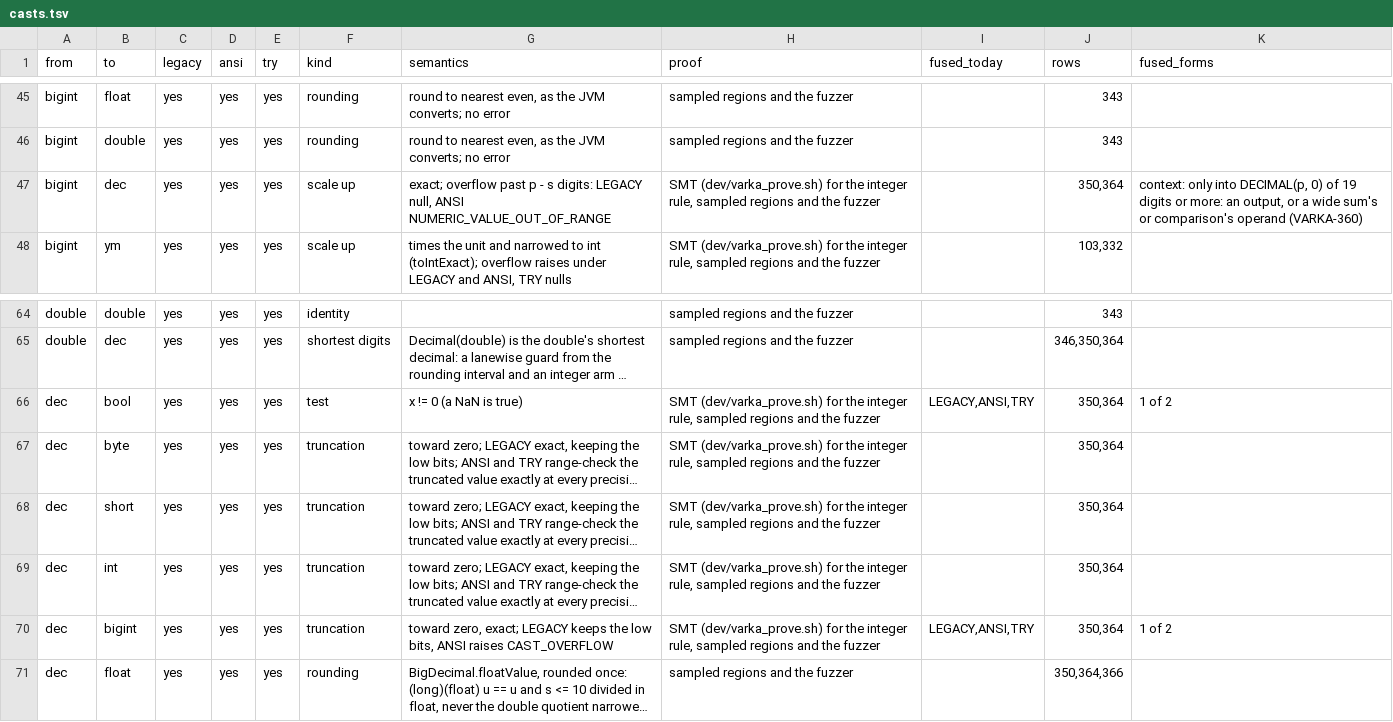
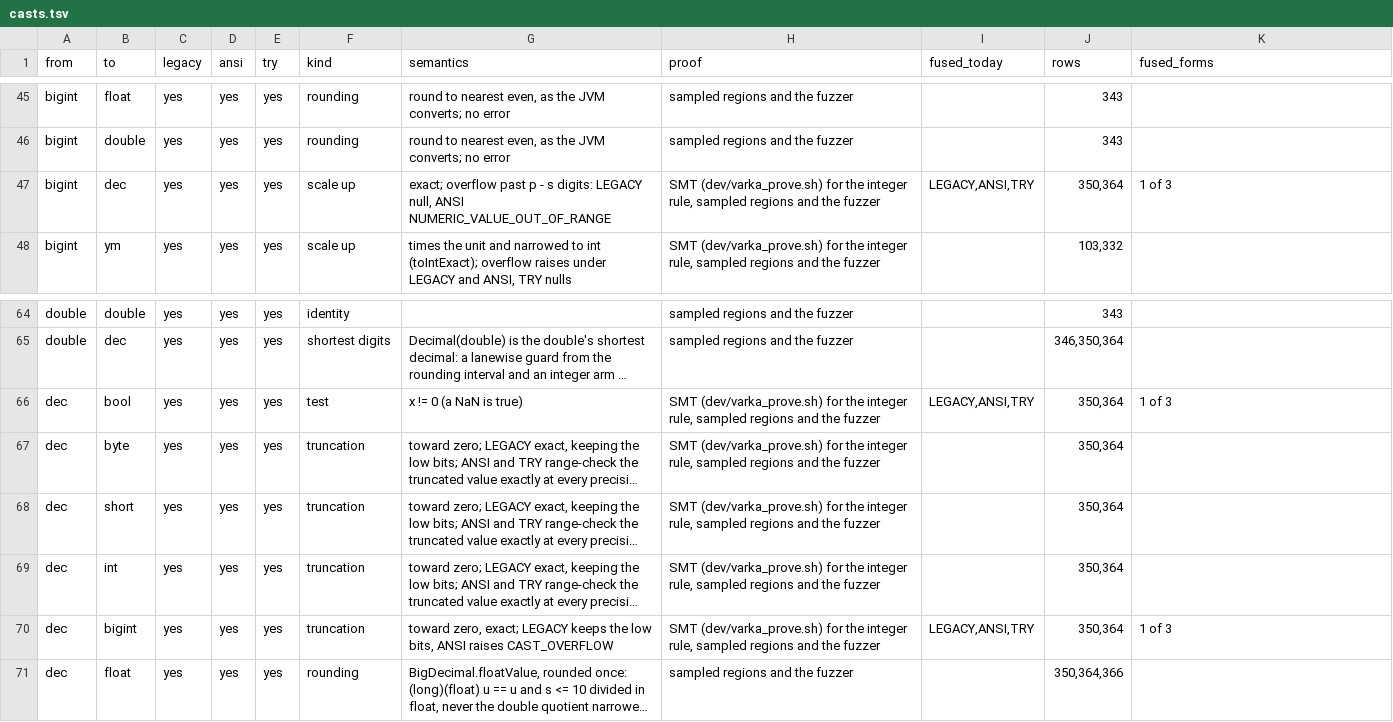
Before and after one commit to MaxGekk/spark, a TSV file: sql/varka/plans/m8/casts.tsv, drawn as a sheet; only a part is shown, gaps mark what is left out; long unchanged cells end in …; the diff names each change by its address in the sheet, - before the commit and + after, or states it on an @@ line.

```diff
--- a/sql/varka/plans/m8/casts.tsv
+++ b/sql/varka/plans/m8/casts.tsv
-I47 (fused_today): (empty)
+I47 (fused_today): LEGACY,ANSI,TRY
-K47 (fused_forms): context: only into DECIMAL(p, 0) of 19 digits or more: an output, or a wide sum's or comparison's operand (VARKA-360)
+K47 (fused_forms): 1 of 3
-K66 (fused_forms): 1 of 2
+K66 (fused_forms): 1 of 3
-K70 (fused_forms): 1 of 2
+K70 (fused_forms): 1 of 3
```
Also changed, not shown: sql/varka/plans/m8/casts_suites.tsv, sql/varka/plans/m8/census.tsv, 2 other files.
